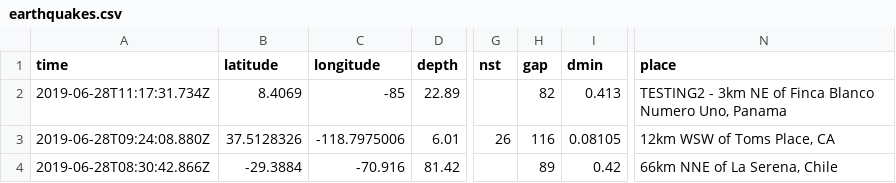
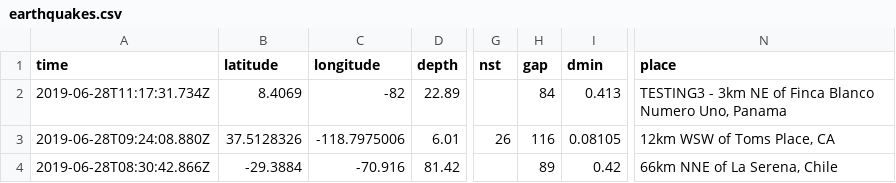
Before and after one commit to WayneWhitley/github-pages-with-jekyll, a CSV file: earthquakes.csv, drawn as a sheet; only a part is shown, gaps mark what is left out; the diff names each change by its address in the sheet, - before the commit and + after, or states it on an @@ line.

Commit message:
Update earthquakes.csv

```diff
--- a/earthquakes.csv
+++ b/earthquakes.csv
-C2 (longitude): -85
+C2 (longitude): -82
-H2 (gap): 82
+H2 (gap): 84
-N2 (place): TESTING2 - 3km…
+N2 (place): TESTING3 - 3km…
```
